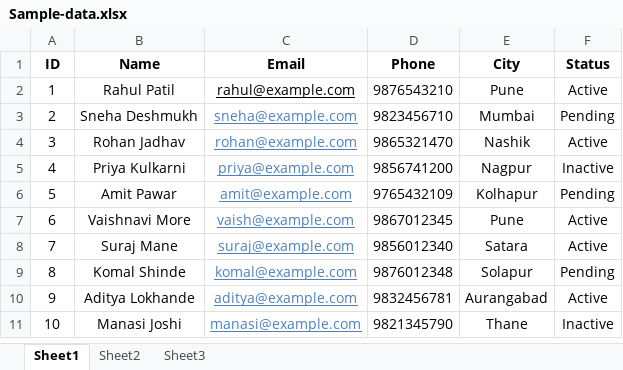
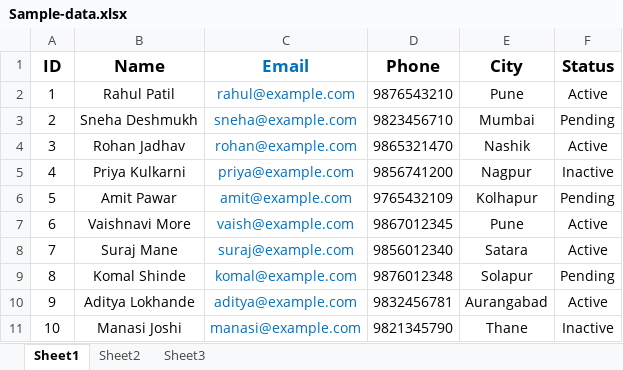
Before and after one commit to vaishnavipatil29996-hue/vaishnavi-portfolio-, an Excel workbook: Sample-data.xlsx, sheet Sheet1, drawn as a sheet; values as stored, in another font and other column widths than the file's, no borders; the diff names each change by its address in the sheet, - before the commit and + after, or states it on an @@ line.

Commit message:
Add files via upload

```diff
--- a/Sample-data.xlsx (sheet Sheet1)
+++ b/Sample-data.xlsx (sheet Sheet1)
@@ A1:F1 text size: larger @@
-C1:C2 text colour: black
+C1:C2 text colour: #0070C0
-C2:C11 underline: on
+C2:C11 underline: off
-C3:C11 text colour: #4F81BD
+C3:C11 text colour: #0070C0
```
